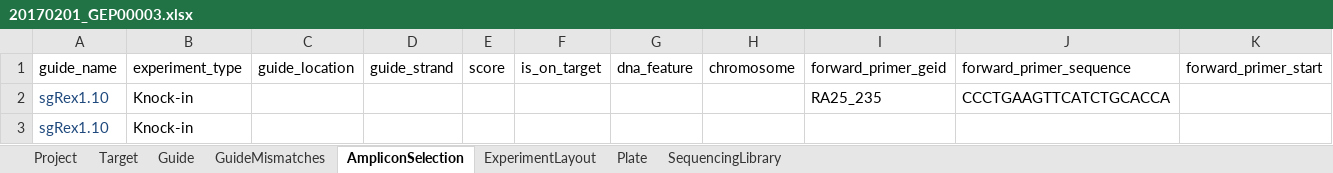
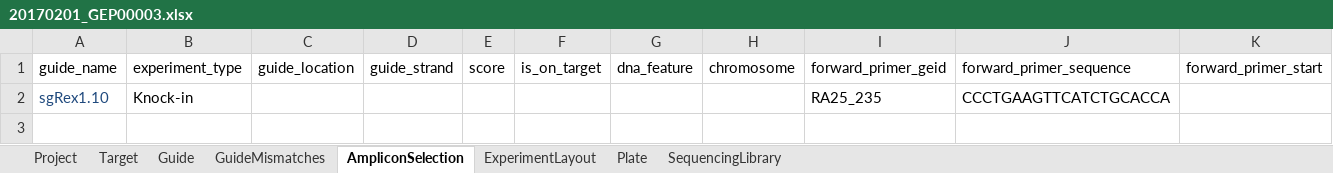
Before and after one commit to alanwilter/GenEditID, an Excel workbook: data/20170201_GEP00003/20170201_GEP00003.xlsx, sheet AmpliconSelection, drawn as a sheet; only a part is shown; values as stored, in another font and other column widths than the file's, no borders; rows hold the shown columns only; the diff names each change by its address in the sheet, - before the commit and + after, or states it on an @@ line.

```diff
--- a/data/20170201_GEP00003/20170201_GEP00003.xlsx (sheet AmpliconSelection)
+++ b/data/20170201_GEP00003/20170201_GEP00003.xlsx (sheet AmpliconSelection)
-row 3: sgRex1.10 | Knock-in
```
Also changed, not shown: sheet Target, data/20151101_GEP00002/20151101_GEP00002.xlsx.
